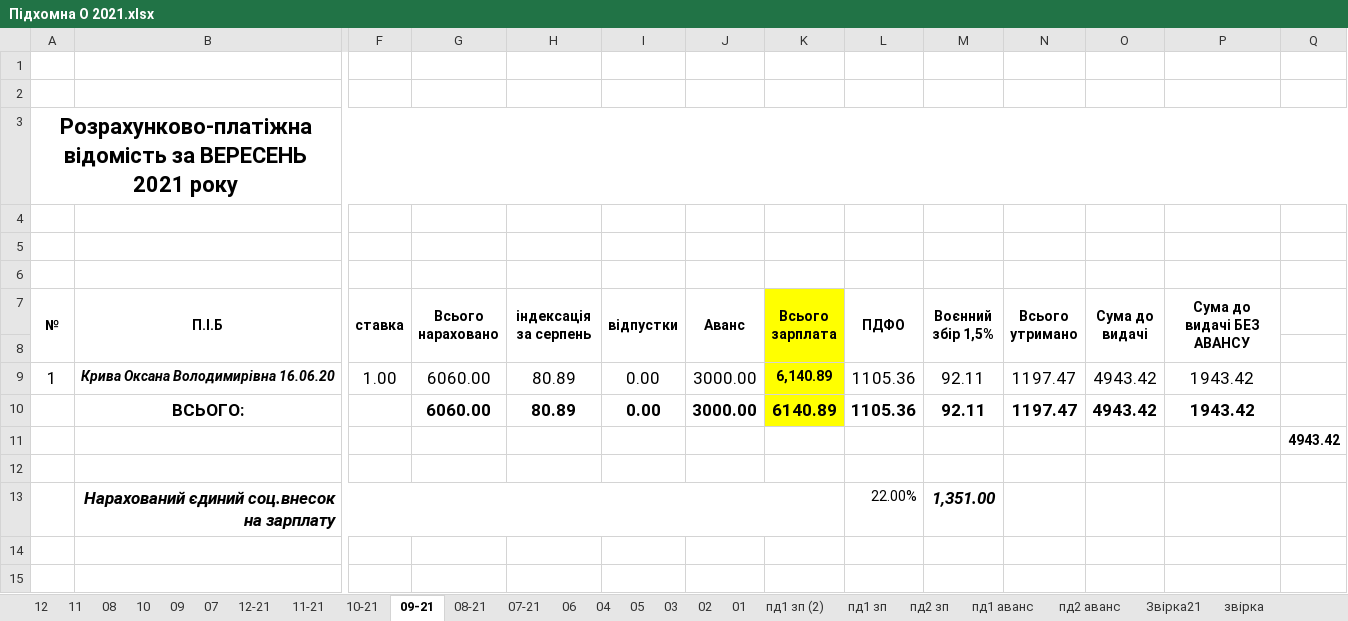
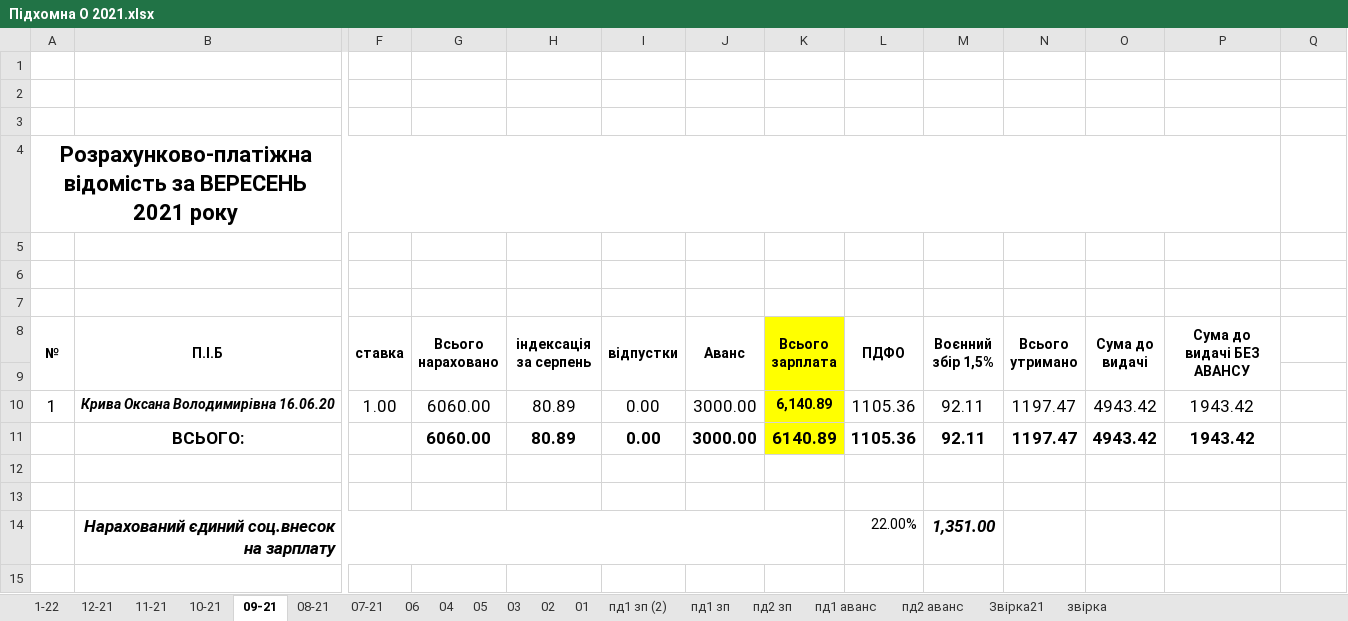
Before and after one commit to Midas201/Eridan, an Excel workbook: Фопи/Зарплата ФОП 2021/Підхомна О 2021.xlsx, sheet 09-21, drawn as a sheet; only a part is shown, gaps mark what is left out; the shorter side is filled out with more unchanged rows; values as stored, in another font and other column widths than the file's, no borders; removed rows and columns are numbered as before the commit, all else as after; rows hold the shown columns only; the diff names each change by its address in the sheet, - before the commit and + after, or states it on an @@ line.

```diff
--- a/Фопи/Зарплата ФОП 2021/Підхомна О 2021.xlsx (sheet 09-21)
+++ b/Фопи/Зарплата ФОП 2021/Підхомна О 2021.xlsx (sheet 09-21)
-sheet tab: 12
-sheet tab: 11
-sheet tab: 08
-sheet tab: 10
-sheet tab: 09
-sheet tab: 07
+sheet tab: 1-22
+row 3: (empty)
-A3:Q3 merged
+A4:P4 merged
-Q12: 4943.42
+Q12: (empty)
```
Also changed, not shown: sheet Звірка21, sheet 10-21, sheet 11-21, sheet 12-21, formulas that keep their value, 1 other file.
